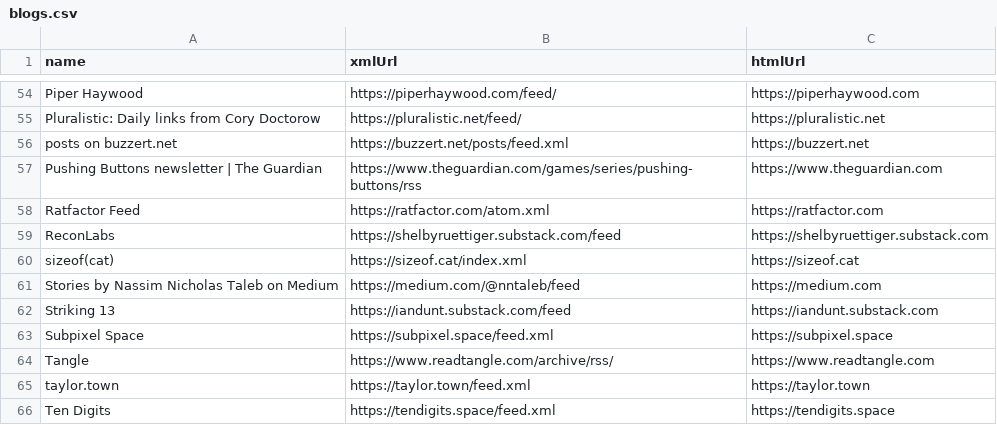
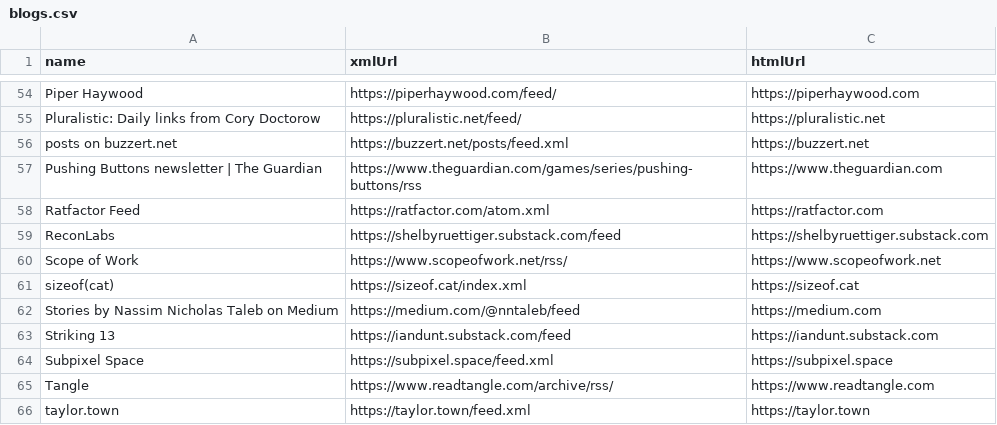
Before and after one commit to TomJB1/my-website-jekyll, a CSV file: _data/blogs.csv, drawn as a sheet; only a part is shown, gaps mark what is left out; the shorter side is filled out with more unchanged rows; the diff names each change by its address in the sheet, - before the commit and + after, or states it on an @@ line.

```diff
--- a/_data/blogs.csv
+++ b/_data/blogs.csv
+row 60: Scope of Work | https://www.scopeofwork.net/rss/ | https://www.scopeofwork.net
```
Also changed, not shown: links/links.csv.
